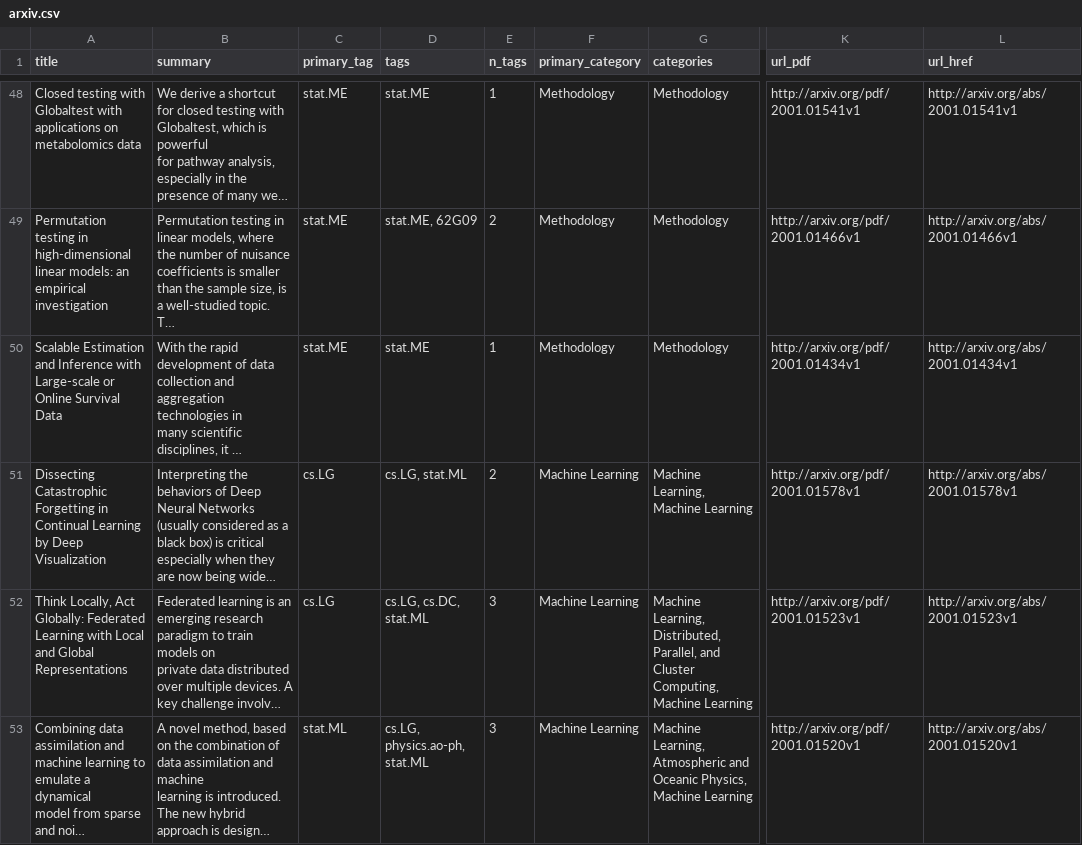
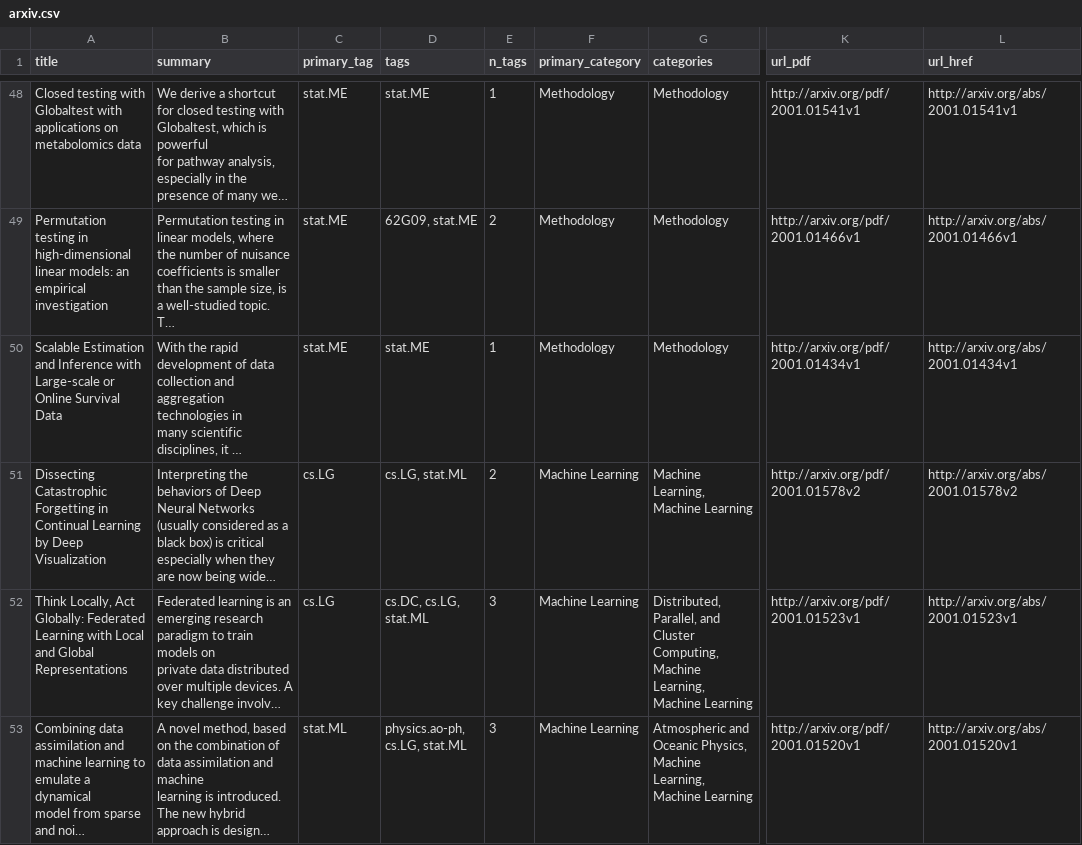
Before and after one commit to bryanwhiting/ds-arxiv, a CSV file: _posts/2020-01-07/arxiv.csv, drawn as a sheet; only a part is shown, gaps mark what is left out; long unchanged cells end in …; the diff covers the shown part only; the diff names each change by its address in the sheet, - before the commit and + after, or states it on an @@ line.

```diff
--- a/_posts/2020-01-07/arxiv.csv
+++ b/_posts/2020-01-07/arxiv.csv
-D49 (tags): stat.ME, 62G09
+D49 (tags): 62G09, stat.ME
-K51 (url_pdf): http://arxiv.org/pdf/2001.01578v1
+K51 (url_pdf): http://arxiv.org/pdf/2001.01578v2
-L51 (url_href): http://arxiv.org/abs/2001.01578v1
+L51 (url_href): http://arxiv.org/abs/2001.01578v2
-D52 (tags): cs.LG, cs.DC, stat.ML
+D52 (tags): cs.DC, cs.LG, stat.ML
-G52 (categories): Machine Learning, Distributed, Parallel, and Cluster Computing, Machine Learning
+G52 (categories): Distributed, Parallel, and Cluster Computing, Machine Learning, Machine Learning
-D53 (tags): cs.LG, physics.ao-ph, stat.ML
+D53 (tags): physics.ao-ph, cs.LG, stat.ML
-G53 (categories): Machine Learning, Atmospheric and Oceanic Physics, Machine Learning
+G53 (categories): Atmospheric and Oceanic Physics, Machine Learning, Machine Learning
```
Also changed, not shown: 63 edited cells elsewhere in this file, docs/posts/2020-01-07/arxiv.csv, 8 other files.
